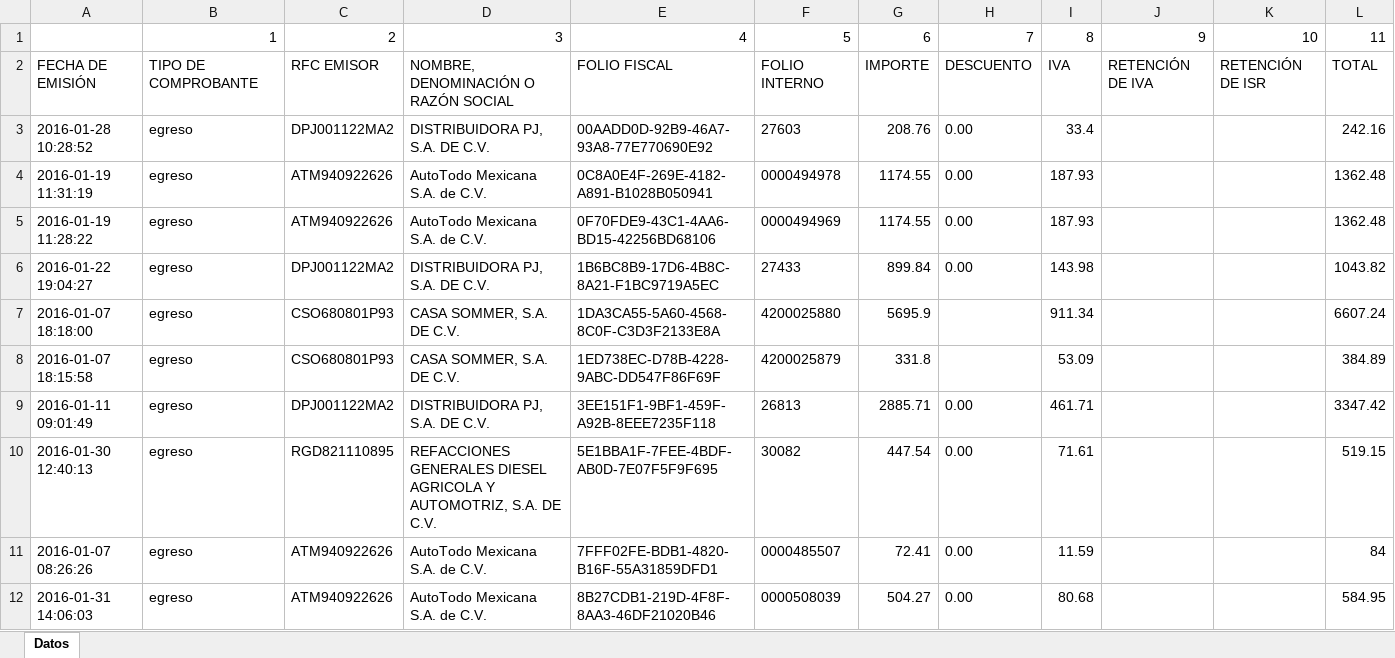
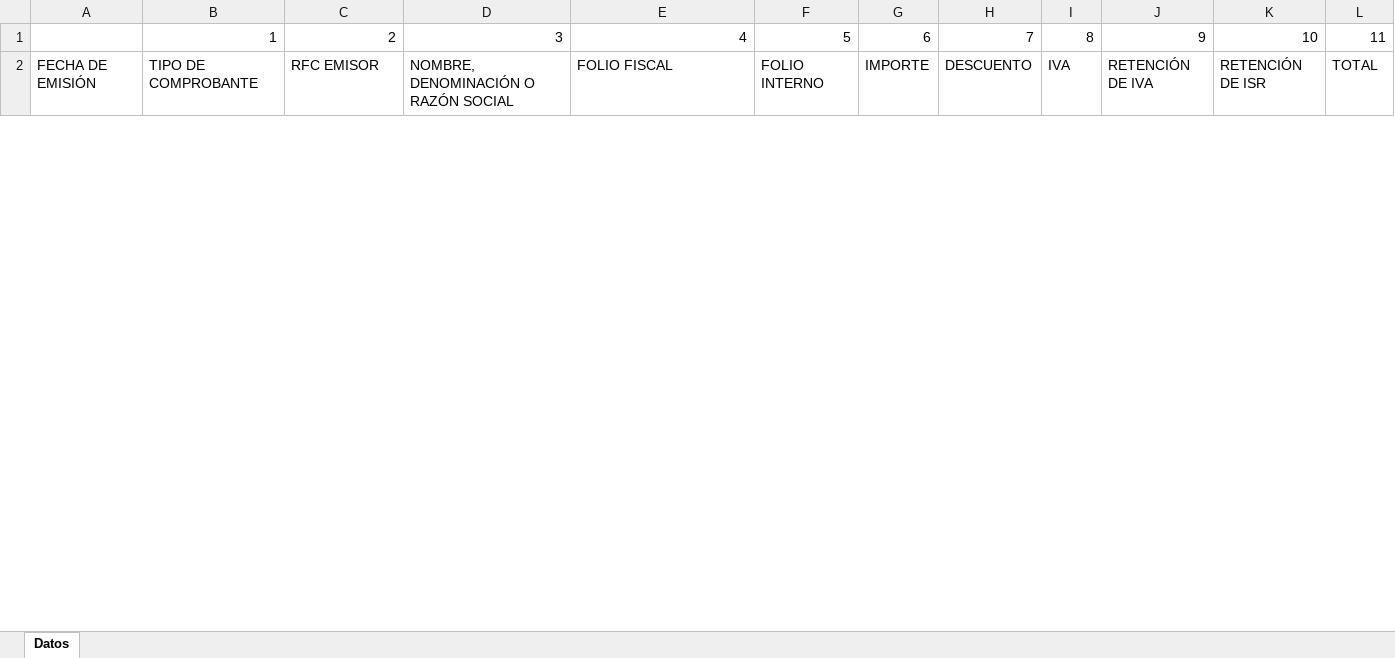
Before and after one commit to kuamatzin/contappweb, an Excel workbook: public/reportes/reporteFacturas.xlsx, sheet Datos, drawn as a sheet; only a part is shown; values as stored, in another font and other column widths than the file's, no borders; removed rows and columns are numbered as before the commit, all else as after; the diff covers the shown part only; the diff names each change by its address in the sheet, - before the commit and + after, or states it on an @@ line.

```diff
--- a/public/reportes/reporteFacturas.xlsx (sheet Datos)
+++ b/public/reportes/reporteFacturas.xlsx (sheet Datos)
-row 3: 2016-01-28 10:28:52 | egreso | DPJ001122MA2 | DISTRIBUIDORA PJ, S.A. DE C.V. | 00AADD0D-92B9-46A7-93A8-77E770690E92 | 27603 | 208.76 | 0.00 | 33.4 |  |  | 242.16
-row 4: 2016-01-19 11:31:19 | egreso | ATM940922626 | AutoTodo Mexicana S.A. de C.V. | 0C8A0E4F-269E-4182-A891-B1028B050941 | 0000494978 | 1174.55 | 0.00 | 187.93 |  |  | 1362.48
-row 5: 2016-01-19 11:28:22 | egreso | ATM940922626 | AutoTodo Mexicana S.A. de C.V. | 0F70FDE9-43C1-4AA6-BD15-42256BD68106 | 0000494969 | 1174.55 | 0.00 | 187.93 |  |  | 1362.48
-row 6: 2016-01-22 19:04:27 | egreso | DPJ001122MA2 | DISTRIBUIDORA PJ, S.A. DE C.V. | 1B6BC8B9-17D6-4B8C-8A21-F1BC9719A5EC | 27433 | 899.84 | 0.00 | 143.98 |  |  | 1043.82
-row 7: 2016-01-07 18:18:00 | egreso | CSO680801P93 | CASA SOMMER, S.A. DE C.V. | 1DA3CA55-5A60-4568-8C0F-C3D3F2133E8A | 4200025880 | 5695.9 |  | 911.34 |  |  | 6607.24
-row 8: 2016-01-07 18:15:58 | egreso | CSO680801P93 | CASA SOMMER, S.A. DE C.V. | 1ED738EC-D78B-4228-9ABC-DD547F86F69F | 4200025879 | 331.8 |  | 53.09 |  |  | 384.89
-row 9: 2016-01-11 09:01:49 | egreso | DPJ001122MA2 | DISTRIBUIDORA PJ, S.A. DE C.V. | 3EE151F1-9BF1-459F-A92B-8EEE7235F118 | 26813 | 2885.71 | 0.00 | 461.71 |  |  | 3347.42
-row 10: 2016-01-30 12:40:13 | egreso | RGD821110895 | REFACCIONES GENERALES DIESEL AGRICOLA Y AUTOMOTRIZ, S.A. DE C.V. | 5E1BBA1F-7FEE-4BDF-AB0D-7E07F5F9F695 | 30082 | 447.54 | 0.00 | 71.61 |  |  | 519.15
-row 11: 2016-01-07 08:26:26 | egreso | ATM940922626 | AutoTodo Mexicana S.A. de C.V. | 7FFF02FE-BDB1-4820-B16F-55A31859DFD1 | 0000485507 | 72.41 | 0.00 | 11.59 |  |  | 84
-row 12: 2016-01-31 14:06:03 | egreso | ATM940922626 | AutoTodo Mexicana S.A. de C.V. | 8B27CDB1-219D-4F8F-8AA3-46DF21020B46 | 0000508039 | 504.27 | 0.00 | 80.68 |  |  | 584.95
```
Also changed, not shown: 1 added row and 38 removed rows elsewhere in this sheet, 10 other files.
